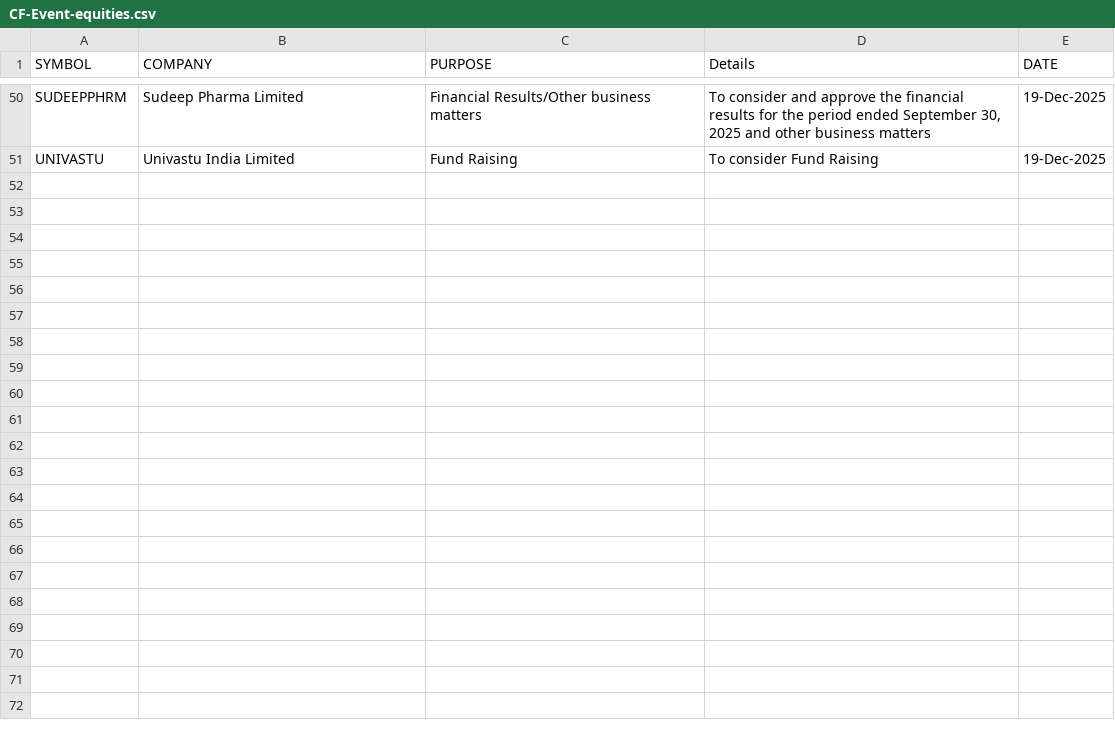
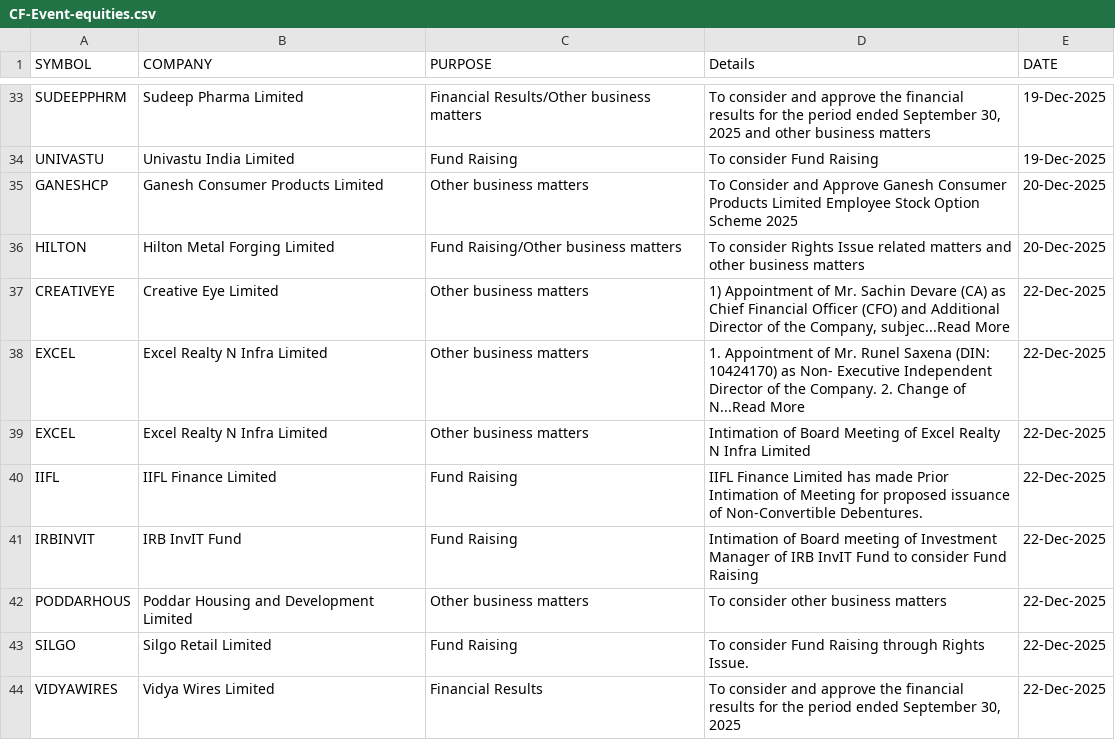
Before and after one commit to thesocialblitz/stupidwork, a CSV file: CF-Event-equities.csv, drawn as a sheet; only a part is shown, gaps mark what is left out; the diff covers the shown part only; the diff names each change by its address in the sheet, - before the commit and + after, or states it on an @@ line.

Commit message:
Overwrite Stock Events

```diff
--- a/CF-Event-equities.csv
+++ b/CF-Event-equities.csv
+row 35: GANESHCP | Ganesh Consumer Products Limited | Other business matters | To Consider and Approve Ganesh Consumer Products Limited Employee Stock Option Scheme 2025 | 20-Dec-2025
+row 36: HILTON | Hilton Metal Forging Limited | Fund Raising/Other business matters | To consider Rights Issue related matters and other business matters | 20-Dec-2025
+row 37: CREATIVEYE | Creative Eye Limited | Other business matters | 1) Appointment of Mr. Sachin Devare (CA) as Chief Financial Officer (CFO) and Additional Director of the Company, subjec...Read More | 22-Dec-2025
+row 38: EXCEL | Excel Realty N Infra Limited | Other business matters | 1. Appointment of Mr. Runel Saxena (DIN: 10424170) as Non- Executive Independent Director of the Company. 2. Change of N...Read More | 22-Dec-2025
+row 39: EXCEL | Excel Realty N Infra Limited | Other business matters | Intimation of Board Meeting of Excel Realty N Infra Limited | 22-Dec-2025
+row 40: IIFL | IIFL Finance Limited | Fund Raising | IIFL Finance Limited has made Prior Intimation of Meeting for proposed issuance of Non-Convertible Debentures. | 22-Dec-2025
+row 41: IRBINVIT | IRB InvIT Fund | Fund Raising | Intimation of Board meeting of Investment Manager of IRB InvIT Fund to consider Fund Raising | 22-Dec-2025
+row 42: PODDARHOUS | Poddar Housing and Development Limited | Other business matters | To consider other business matters | 22-Dec-2025
+row 43: SILGO | Silgo Retail Limited | Fund Raising | To consider Fund Raising through Rights Issue. | 22-Dec-2025
+row 44: VIDYAWIRES | Vidya Wires Limited | Financial Results | To consider and approve the financial results for the period ended September 30, 2025 | 22-Dec-2025
```
Also changed, not shown: 17 removed rows and 1 moved row elsewhere in this file.
